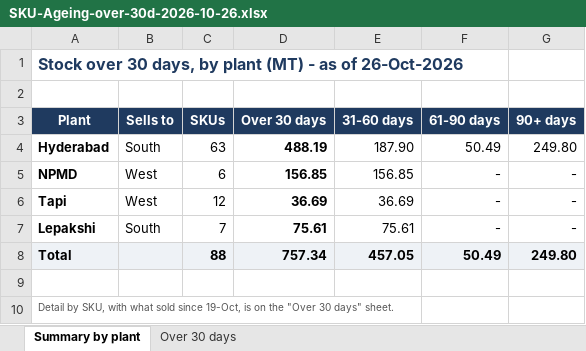
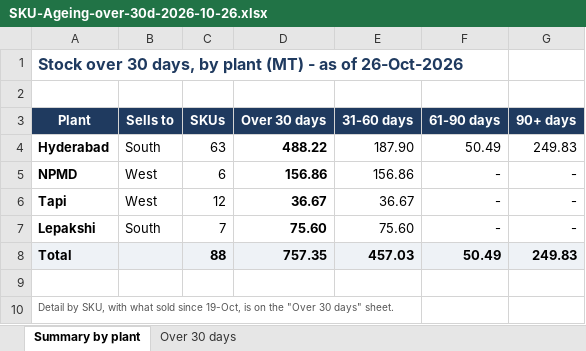
Before and after one commit to PB-TMT-ai/jsw-pipes-inventory, an Excel workbook: reports/SKU-Ageing-over-30d-2026-10-26.xlsx, sheet Summary by plant, drawn as a sheet; values as stored, in another font and other column widths than the file's, no borders; the diff names each change by its address in the sheet, - before the commit and + after, or states it on an @@ line.

```diff
--- a/reports/SKU-Ageing-over-30d-2026-10-26.xlsx (sheet Summary by plant)
+++ b/reports/SKU-Ageing-over-30d-2026-10-26.xlsx (sheet Summary by plant)
-D4 (Over 30 days): 488.19
+D4 (Over 30 days): 488.22
-G4 (90+ days): 249.80
+G4 (90+ days): 249.83
-D5 (Over 30 days): 156.85
+D5 (Over 30 days): 156.86
-E5 (31-60 days): 156.85
+E5 (31-60 days): 156.86
-D6 (Over 30 days): 36.69
+D6 (Over 30 days): 36.67
-E6 (31-60 days): 36.69
+E6 (31-60 days): 36.67
-D7 (Over 30 days): 75.61
+D7 (Over 30 days): 75.60
-E7 (31-60 days): 75.61
+E7 (31-60 days): 75.60
-D8 (Over 30 days): 757.34
+D8 (Over 30 days): 757.35
-E8 (31-60 days): 457.05
+E8 (31-60 days): 457.03
-G8 (90+ days): 249.80
+G8 (90+ days): 249.83
```
Also changed, not shown: sheet Over 30 days.
